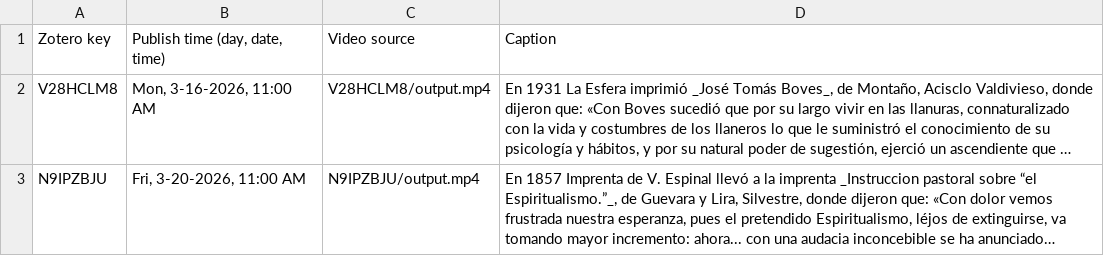
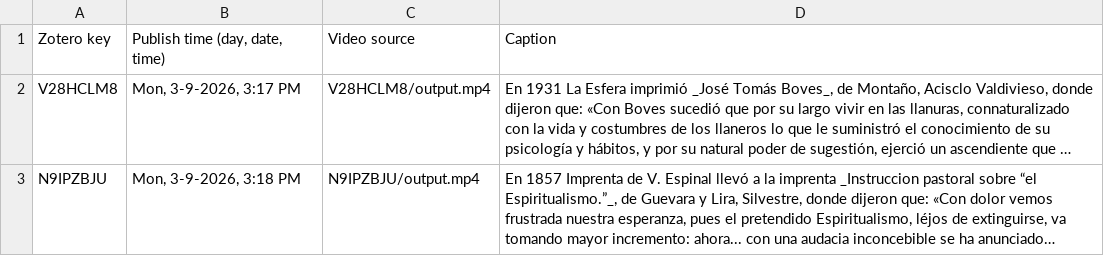
Before and after one commit to febr3s/post_generator, a CSV file: posts.csv, drawn as a sheet; long unchanged cells end in …; the diff names each change by its address in the sheet, - before the commit and + after, or states it on an @@ line.

Commit message:
post enviado al telegramcd BibAV_project/post_generator/

```diff
--- a/posts.csv
+++ b/posts.csv
-B2: Mon, 3-16-2026, 11:00 AM
+B2: Mon, 3-9-2026, 3:17 PM
-B3: Fri, 3-20-2026, 11:00 AM
+B3: Mon, 3-9-2026, 3:18 PM
```
Also changed, not shown: 10 other files.
